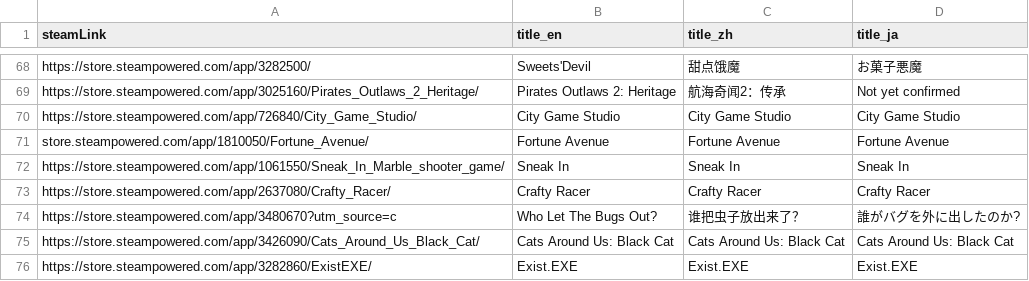
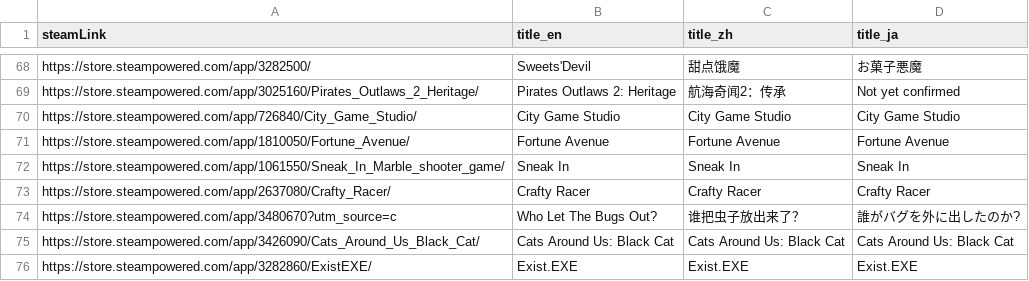
Before and after one commit to FilterGame/IndieGameWebTW, a CSV file: cards3.csv, drawn as a sheet; only a part is shown, gaps mark what is left out.

Commit message:
更新

```diff
--- a/cards3.csv
+++ b/cards3.csv
@@ -70,3 +70,3 @@ https://store.steampowered.com/app/3025160/Pirates_Outlaws_2_Heritage/,Pirates O
 https://store.steampowered.com/app/726840/City_Game_Studio/,City Game Studio,City Game Studio,City Game Studio
-store.steampowered.com/app/1810050/Fortune_Avenue/,Fortune Avenue,Fortune Avenue,Fortune Avenue
+https://store.steampowered.com/app/1810050/Fortune_Avenue/,Fortune Avenue,Fortune Avenue,Fortune Avenue
 https://store.steampowered.com/app/1061550/Sneak_In_Marble_shooter_game/,Sneak In,Sneak In,Sneak In
```
